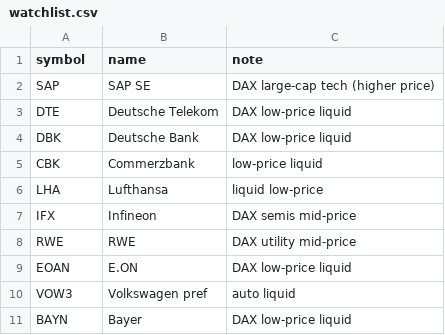
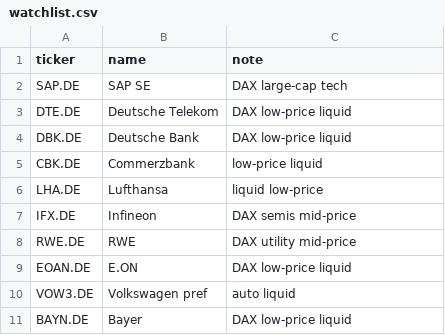
Before and after one commit to amaccountant/swing-agent, a CSV file: watchlist.csv, drawn as a sheet.

Commit message:
Update watchlist.csv

```diff
--- a/watchlist.csv
+++ b/watchlist.csv
@@ -1,11 +1,11 @@
-symbol,name,note
-SAP,SAP SE,DAX large-cap tech (higher price)
-DTE,Deutsche Telekom,DAX low-price liquid
-DBK,Deutsche Bank,DAX low-price liquid
-CBK,Commerzbank,low-price liquid
-LHA,Lufthansa,liquid low-price
-IFX,Infineon,DAX semis mid-price
-RWE,RWE,DAX utility mid-price
-EOAN,E.ON,DAX low-price liquid
-VOW3,Volkswagen pref,auto liquid
-BAYN,Bayer,DAX low-price liquid
+ticker,name,note
+SAP.DE,SAP SE,DAX large-cap tech
+DTE.DE,Deutsche Telekom,DAX low-price liquid
+DBK.DE,Deutsche Bank,DAX low-price liquid
+CBK.DE,Commerzbank,low-price liquid
+LHA.DE,Lufthansa,liquid low-price
+IFX.DE,Infineon,DAX semis mid-price
+RWE.DE,RWE,DAX utility mid-price
+EOAN.DE,E.ON,DAX low-price liquid
+VOW3.DE,Volkswagen pref,auto liquid
+BAYN.DE,Bayer,DAX low-price liquid
```
